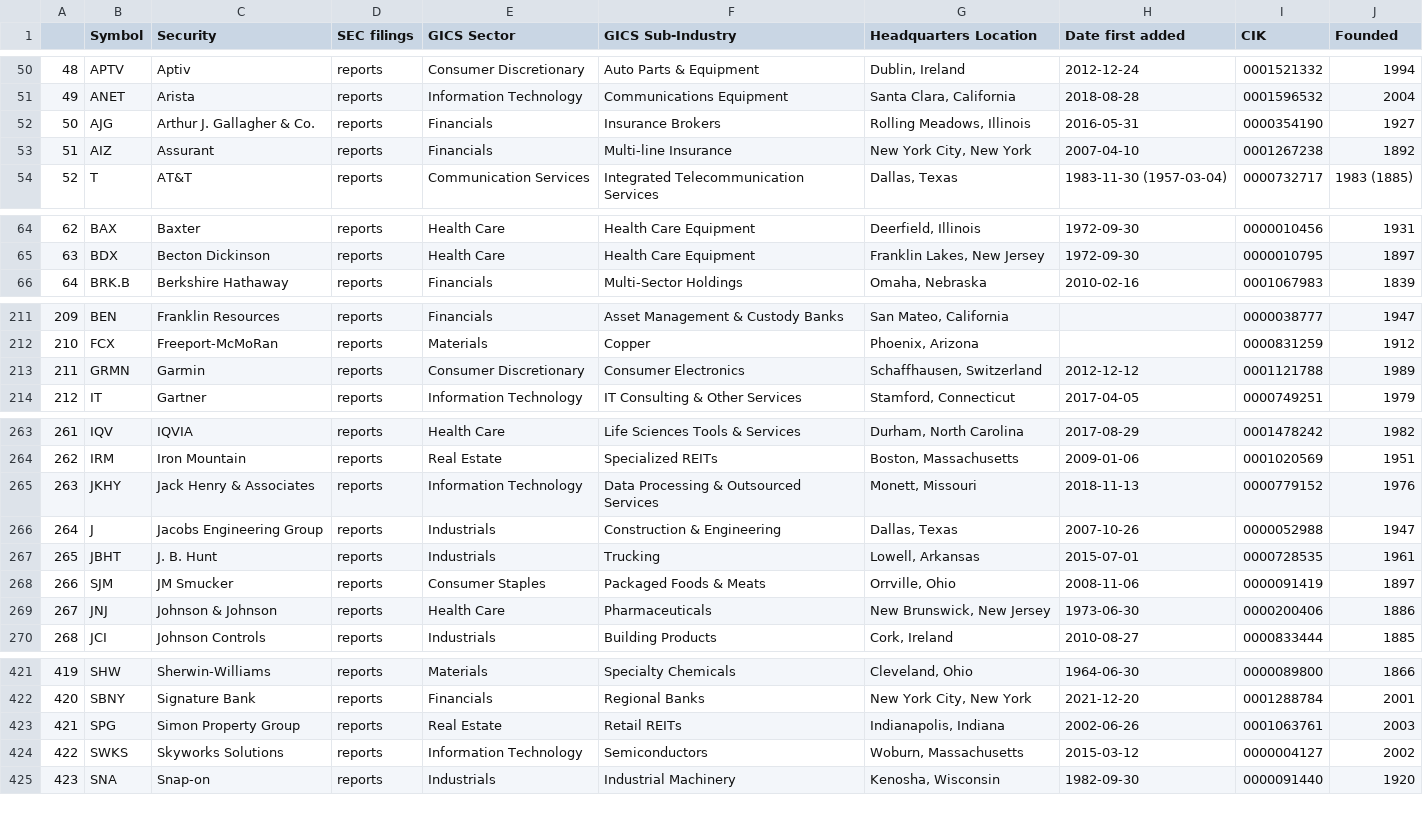
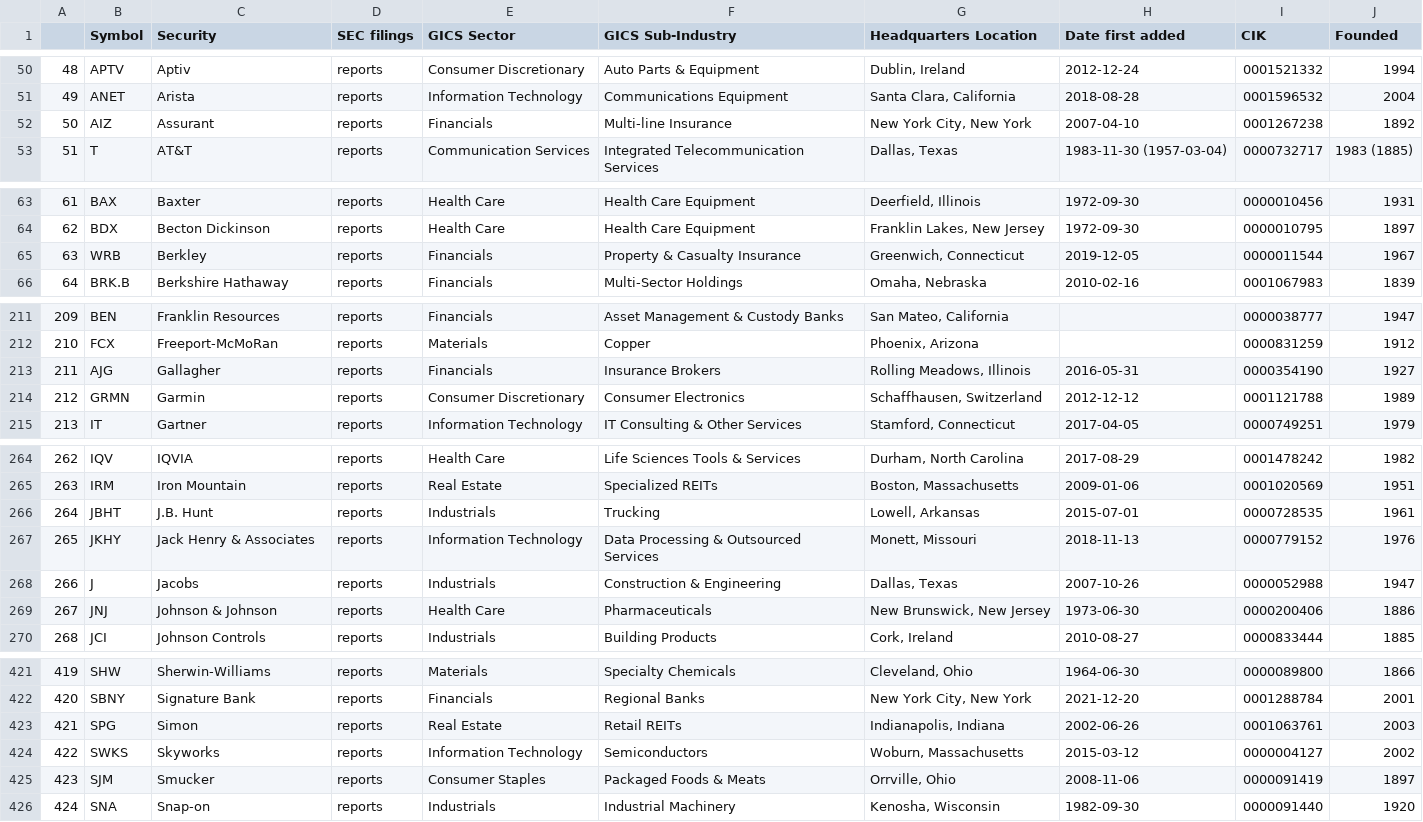
Before and after one commit to vvelicu/s-p500, a CSV file: data/SP500_Components.csv, drawn as a sheet; only a part is shown, gaps mark what is left out; removed rows and columns are numbered as before the commit, all else as after; the diff covers the shown part only; the diff names each change by its address in the sheet, - before the commit and + after, or states it on an @@ line.

```diff
--- a/data/SP500_Components.csv
+++ b/data/SP500_Components.csv
-row 52: 50 | AJG | Arthur J. Gallagher & Co. | reports | Financials | Insurance Brokers | Rolling Meadows, Illinois | 2016-05-31 | 0000354190 | 1927
@@ column A renumbered between rows 52 and 483 @@
+row 65: 63 | WRB | Berkley | reports | Financials | Property & Casualty Insurance | Greenwich, Connecticut | 2019-12-05 | 0000011544 | 1967
+row 213: 211 | AJG | Gallagher | reports | Financials | Insurance Brokers | Rolling Meadows, Illinois | 2016-05-31 | 0000354190 | 1927
+row 266: 264 | JBHT | J.B. Hunt | reports | Industrials | Trucking | Lowell, Arkansas | 2015-07-01 | 0000728535 | 1961
-C268 (Security): Jacobs Engineering Group
+C268 (Security): Jacobs
-row 267: 265 | JBHT | J. B. Hunt | reports | Industrials | Trucking | Lowell, Arkansas | 2015-07-01 | 0000728535 | 1961
-row 268: 266 | SJM | JM Smucker | reports | Consumer Staples | Packaged Foods & Meats | Orrville, Ohio | 2008-11-06 | 0000091419 | 1897
-C423 (Security): Simon Property Group
+C423 (Security): Simon
-C424 (Security): Skyworks Solutions
+C424 (Security): Skyworks
+row 425: 423 | SJM | Smucker | reports | Consumer Staples | Packaged Foods & Meats | Orrville, Ohio | 2008-11-06 | 0000091419 | 1897
```
Also changed, not shown: 1 removed row and 7 edited cells elsewhere in this file.
